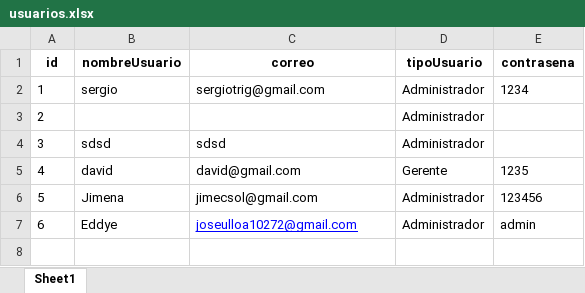
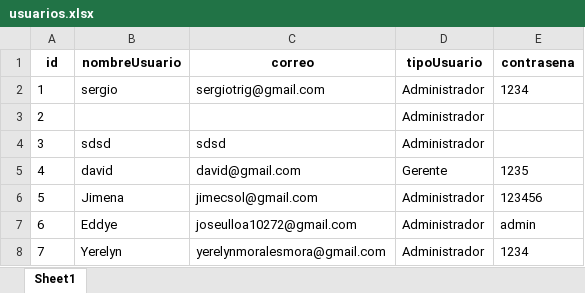
Before and after one commit to joseulloa10272/ProyectoQA, an Excel workbook: data/usuarios.xlsx, sheet Sheet1, drawn as a sheet; values as stored, in another font and other column widths than the file's, no borders; the diff names each change by its address in the sheet, - before the commit and + after, or states it on an @@ line.

```diff
--- a/data/usuarios.xlsx (sheet Sheet1)
+++ b/data/usuarios.xlsx (sheet Sheet1)
@@ C7 underline: on → off, text colour: #0000FF → black @@
+row 8: 7 | Yerelyn | yerelynmoralesmora@gmail.com | Administrador | 1234
```
Also changed, not shown: data/gpsActivos.xlsx, 6 other files.
